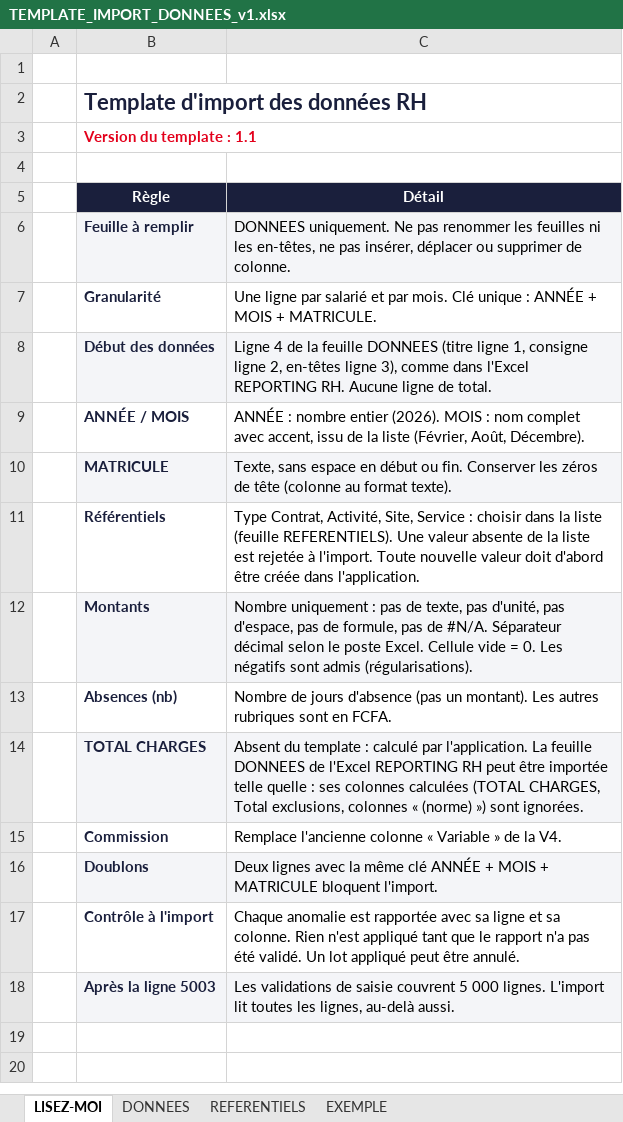
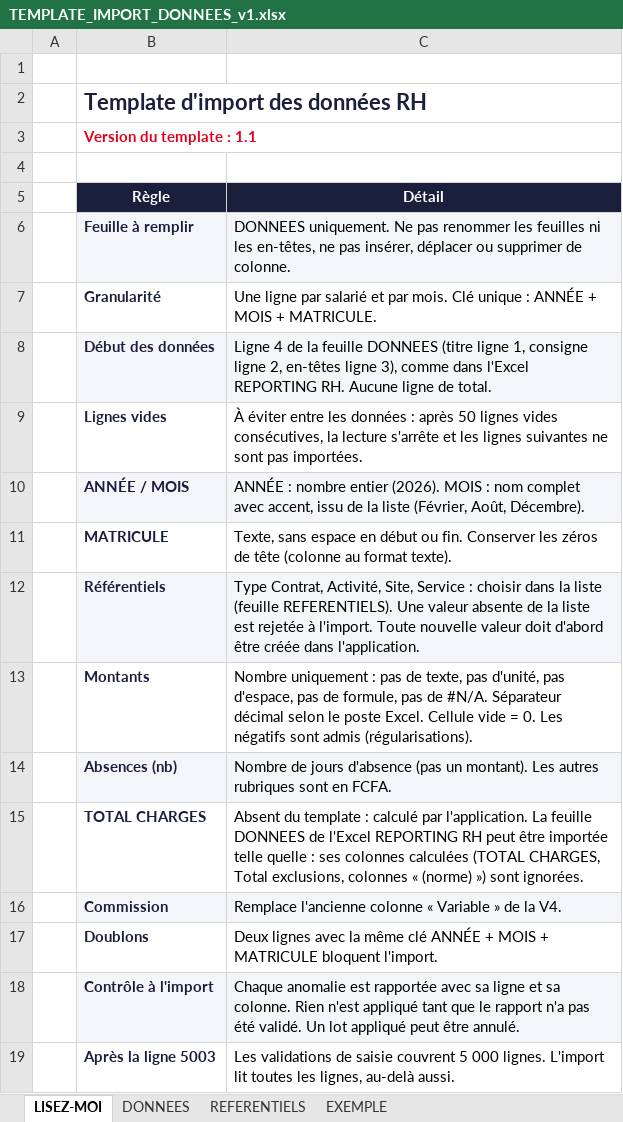
Before and after one commit to MbowouIbrah/reporting-rh-app, an Excel workbook: templates/TEMPLATE_IMPORT_DONNEES_v1.xlsx, sheet LISEZ-MOI, drawn as a sheet; values as stored, in another font and other column widths than the file's, no borders; addresses are those after the commit; the diff names each change by its address in the sheet, - before the commit and + after, or states it on an @@ line.

Commit message:
11: import : contrôle hors application aligné sur le backend (en-têtes, colonnes calculées, lignes de formules), lignes de formules seules non chargées, consigne du modèle mensuel, ordre des rubriques hors liste Excel, LISEZ-MOI lignes vides

```diff
--- a/templates/TEMPLATE_IMPORT_DONNEES_v1.xlsx (sheet LISEZ-MOI)
+++ b/templates/TEMPLATE_IMPORT_DONNEES_v1.xlsx (sheet LISEZ-MOI)
+row 9:  | Lignes vides | À éviter entre les données : après 50 lignes vides consécutives, la lecture s'arrête et les lignes suivantes ne sont pas importées.
-B10:C10 fill: none
+B10:C10 fill: #F4F5F8
-B11:C11 fill: #F4F5F8
+B11:C11 fill: none
-B12:C12 fill: none
+B12:C12 fill: #F4F5F8
-B13:C13 fill: #F4F5F8
+B13:C13 fill: none
-B14:C14 fill: none
+B14:C14 fill: #F4F5F8
-B15:C15 fill: #F4F5F8
+B15:C15 fill: none
-B16:C16 fill: none
+B16:C16 fill: #F4F5F8
-B17:C17 fill: #F4F5F8
+B17:C17 fill: none
-B18:C18 fill: none
+B18:C18 fill: #F4F5F8
-B19:C19 fill: #F4F5F8
+B19:C19 fill: none
```
Also changed, not shown: sheet DONNEES, 8 other files.
